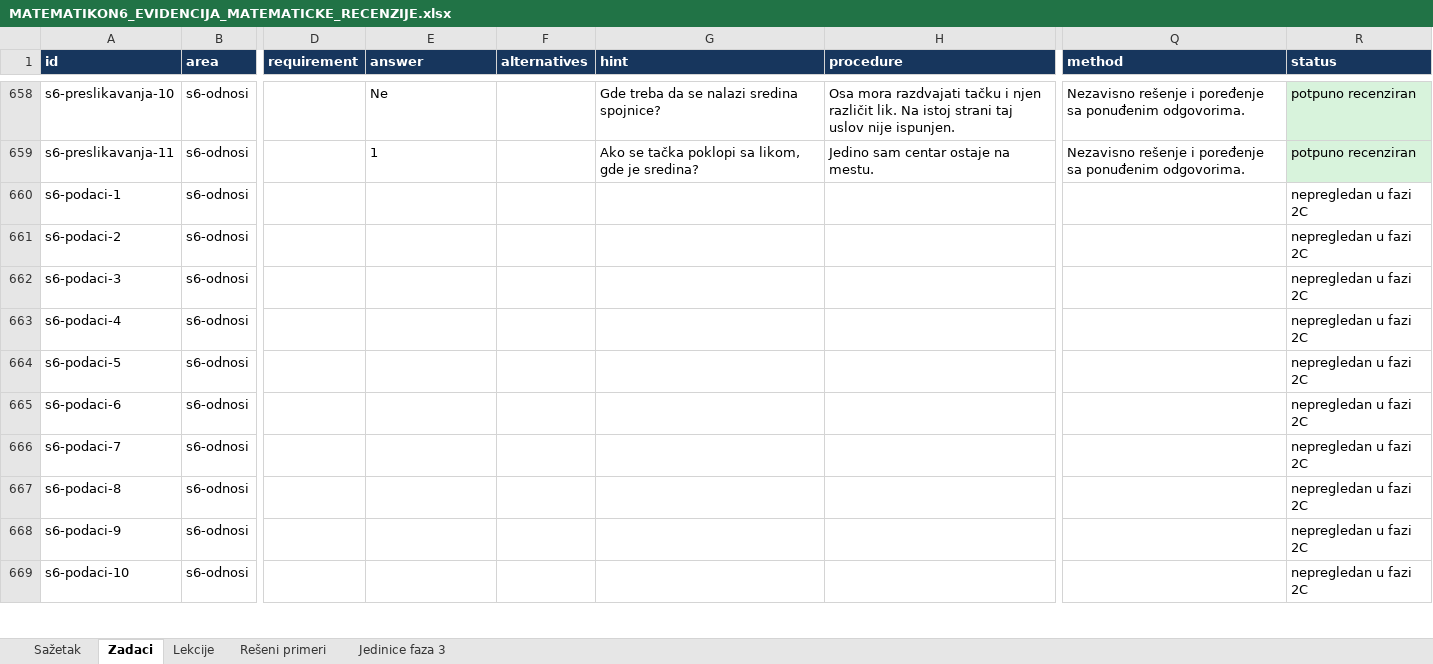
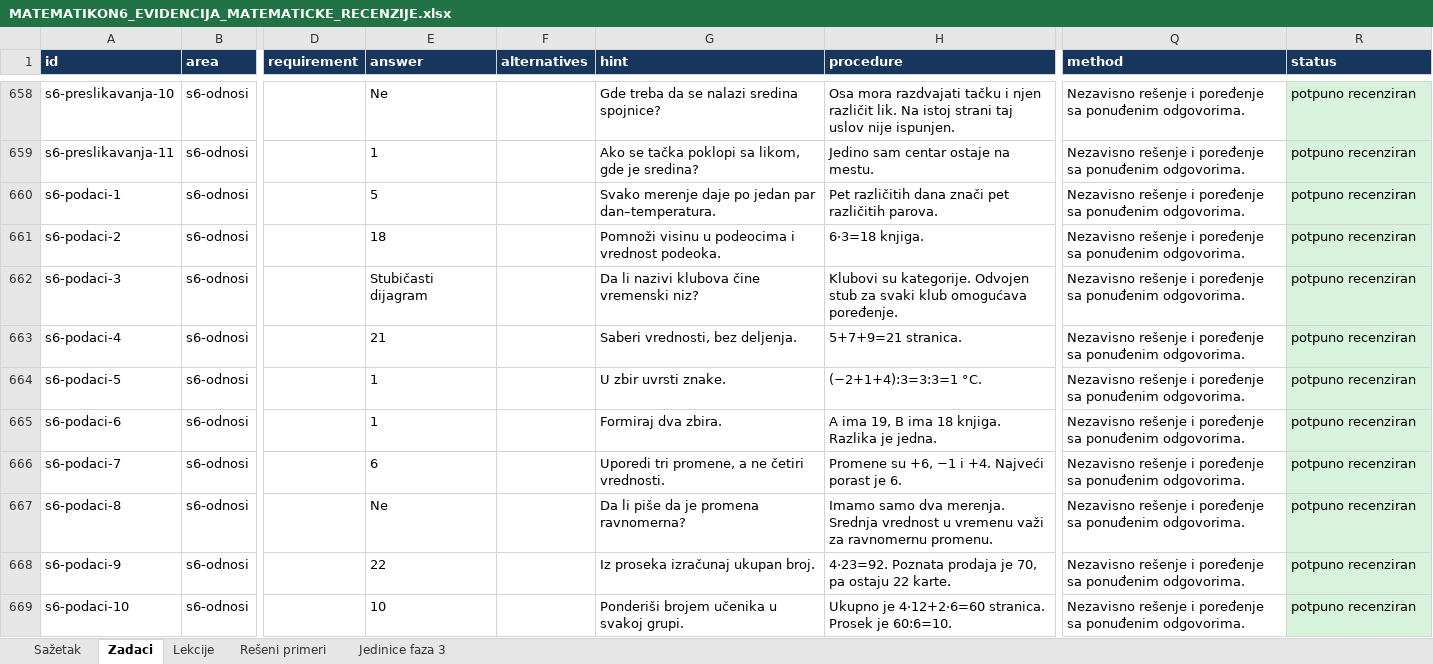
Before and after one commit to Milosprofessor/matematikon6-8, an Excel workbook: MATEMATIKON6_EVIDENCIJA_MATEMATICKE_RECENZIJE.xlsx, sheet Zadaci, drawn as a sheet; only a part is shown, gaps mark what is left out; values as stored, in another font and other column widths than the file's, no borders; table styles not drawn; the diff covers the shown part only; the diff names each change by its address in the sheet, - before the commit and + after, or states it on an @@ line.

```diff
--- a/MATEMATIKON6_EVIDENCIJA_MATEMATICKE_RECENZIJE.xlsx (sheet Zadaci)
+++ b/MATEMATIKON6_EVIDENCIJA_MATEMATICKE_RECENZIJE.xlsx (sheet Zadaci)
-E660 (answer): (empty)
+E660 (answer): 5
-G660 (hint): (empty)
+G660 (hint): Svako merenje daje po jedan par dan–temperatura.
-H660 (procedure): (empty)
+H660 (procedure): Pet različitih dana znači pet različitih parova.
-Q660:Q669 (method): (empty)
+Q660:Q669 (method): Nezavisno rešenje i poređenje sa ponuđenim odgovorima.
-R660:R669 (status): nepregledan u fazi 2C
+R660:R669 (status): potpuno recenziran
-R660:R669 fill: none
+R660:R669 fill: #D8F3DC
-E661 (answer): (empty)
+E661 (answer): 18
-G661 (hint): (empty)
+G661 (hint): Pomnoži visinu u podeocima i vrednost podeoka.
-H661 (procedure): (empty)
+H661 (procedure): 6·3=18 knjiga.
-E662 (answer): (empty)
+E662 (answer): Stubičasti dijagram
-G662 (hint): (empty)
+G662 (hint): Da li nazivi klubova čine vremenski niz?
-H662 (procedure): (empty)
+H662 (procedure): Klubovi su kategorije. Odvojen stub za svaki klub omogućava poređenje.
-E663 (answer): (empty)
+E663 (answer): 21
-G663 (hint): (empty)
+G663 (hint): Saberi vrednosti, bez deljenja.
-H663 (procedure): (empty)
+H663 (procedure): 5+7+9=21 stranica.
-E664:E665 (answer): (empty)
+E664:E665 (answer): 1
-G664 (hint): (empty)
+G664 (hint): U zbir uvrsti znake.
-H664 (procedure): (empty)
+H664 (procedure): (−2+1+4):3=3:3=1 °C.
-G665 (hint): (empty)
+G665 (hint): Formiraj dva zbira.
-H665 (procedure): (empty)
+H665 (procedure): A ima 19, B ima 18 knjiga. Razlika je jedna.
-E666 (answer): (empty)
+E666 (answer): 6
-G666 (hint): (empty)
+G666 (hint): Uporedi tri promene, a ne četiri vrednosti.
-H666 (procedure): (empty)
+H666 (procedure): Promene su +6, −1 i +4. Najveći porast je 6.
-E667 (answer): (empty)
+E667 (answer): Ne
-G667 (hint): (empty)
+G667 (hint): Da li piše da je promena ravnomerna?
-H667 (procedure): (empty)
+H667 (procedure): Imamo samo dva merenja. Srednja vrednost u vremenu važi za ravnomernu promenu.
-E668 (answer): (empty)
+E668 (answer): 22
-G668 (hint): (empty)
+G668 (hint): Iz proseka izračunaj ukupan broj.
-H668 (procedure): (empty)
+H668 (procedure): 4·23=92. Poznata prodaja je 70, pa ostaju 22 karte.
-E669 (answer): (empty)
+E669 (answer): 10
-G669 (hint): (empty)
+G669 (hint): Ponderiši brojem učenika u svakoj grupi.
-H669 (procedure): (empty)
+H669 (procedure): Ukupno je 4·12+2·6=60 stranica. Prosek je 60:6=10.
```
Also changed, not shown: 30 edited cells and cell formats elsewhere in this sheet, sheet Sažetak, sheet Rešeni primeri, sheet Lekcije, MATEMATIKON6_8_MATRICA_NASTAVNIH_ISHODA_FAZA_2.xlsx, MATEMATIKON6_8_REGISTAR_GRESAKA_FAZA_2.xlsx, 10 other files.
